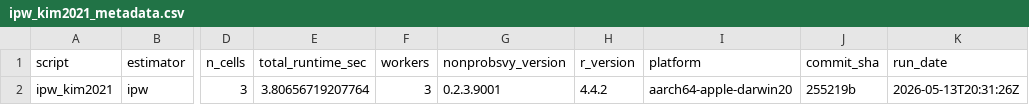
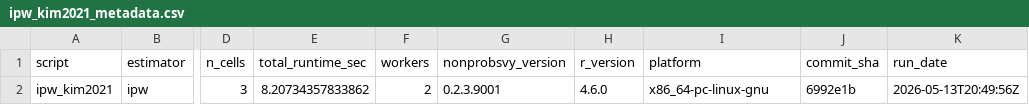
Before and after one commit to ncn-foreigners/nonprobsvy-coverage, a CSV file: results/ipw/ipw_kim2021_metadata.csv, drawn as a sheet; only a part is shown, gaps mark what is left out; the diff names each change by its address in the sheet, - before the commit and + after, or states it on an @@ line.

```diff
--- a/results/ipw/ipw_kim2021_metadata.csv
+++ b/results/ipw/ipw_kim2021_metadata.csv
-E2 (total_runtime_sec): 3.80656719207764
+E2 (total_runtime_sec): 8.20734357833862
-F2 (workers): 3
+F2 (workers): 2
-H2 (r_version): 4.4.2
+H2 (r_version): 4.6.0
-I2 (platform): aarch64-apple-darwin20
+I2 (platform): x86_64-pc-linux-gnu
-J2 (commit_sha): 255219b
+J2 (commit_sha): 6992e1b
-K2 (run_date): 2026-05-13T20:31:26Z
+K2 (run_date): 2026-05-13T20:49:56Z
```
Also changed, not shown: results/ipw/ipw_gee_coverage.csv, results/ipw/ipw_gee_metadata.csv, 5 other files.
